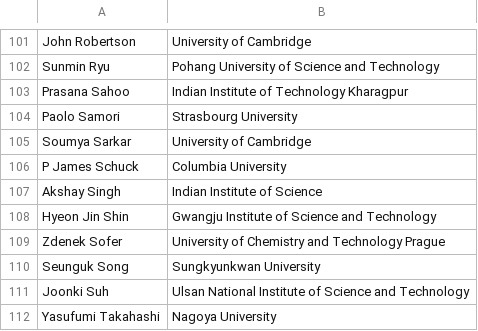
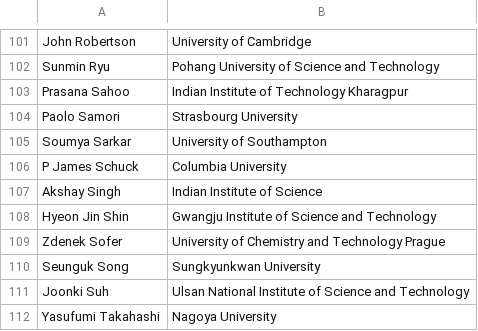
Before and after one commit to 0Hughman0/tmd_conference, a CSV file: tmd_conference/_data/2D_Conference.csv, drawn as a sheet; only a part is shown, gaps mark what is left out.

Commit message:
Update 2D_Conference.csv
changed soumyas affiliation

```diff
--- a/tmd_conference/_data/2D_Conference.csv
+++ b/tmd_conference/_data/2D_Conference.csv
@@ -104,3 +104,3 @@ Prasana Sahoo,Indian Institute of Technology Kharagpur
 Paolo Samori,Strasbourg University
-Soumya Sarkar,University of Cambridge
+Soumya Sarkar,University of Southampton
 P James Schuck,Columbia University
```
